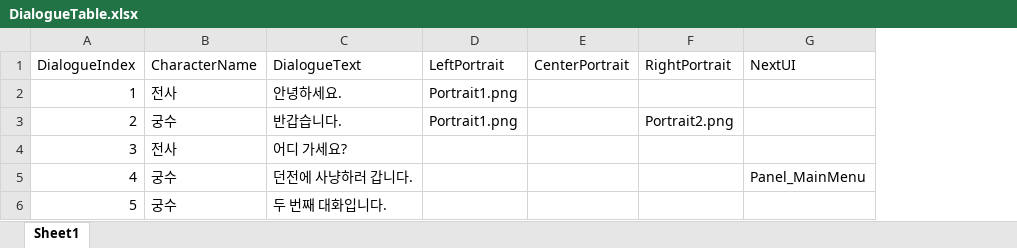
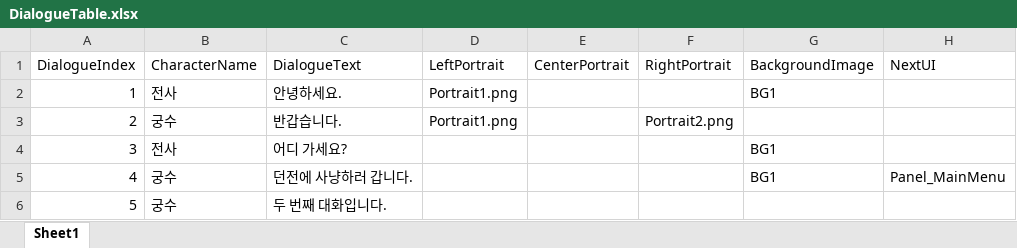
Before and after one commit to kosooyoul/horn-dancheong, an Excel workbook: Assets/98.DataSheet/DialogueTable.xlsx, sheet Sheet1, drawn as a sheet; values as stored, in another font and other column widths than the file's, no borders; charts and pictures not drawn; the diff names each change by its address in the sheet, - before the commit and + after, or states it on an @@ line.

```diff
--- a/Assets/98.DataSheet/DialogueTable.xlsx (sheet Sheet1)
+++ b/Assets/98.DataSheet/DialogueTable.xlsx (sheet Sheet1)
+column G (BackgroundImage), rows 2-5: BG1 |  | BG1 | BG1
```
Also changed, not shown: 9 other files.
